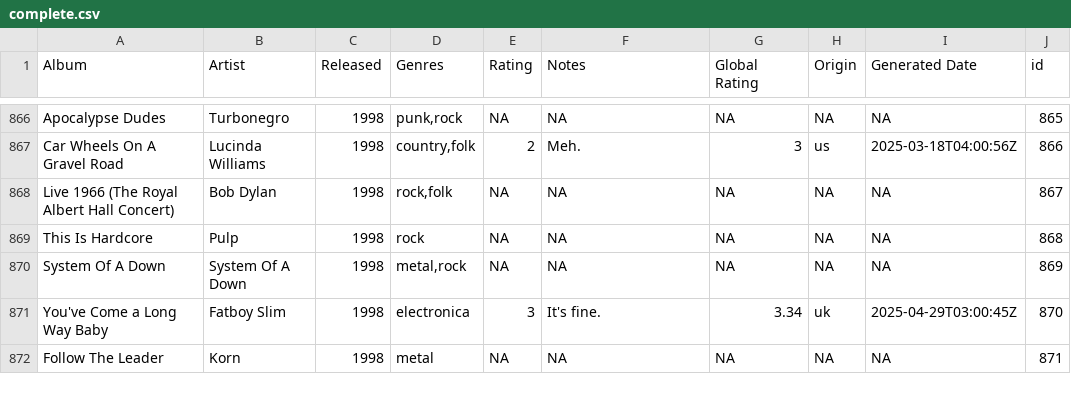
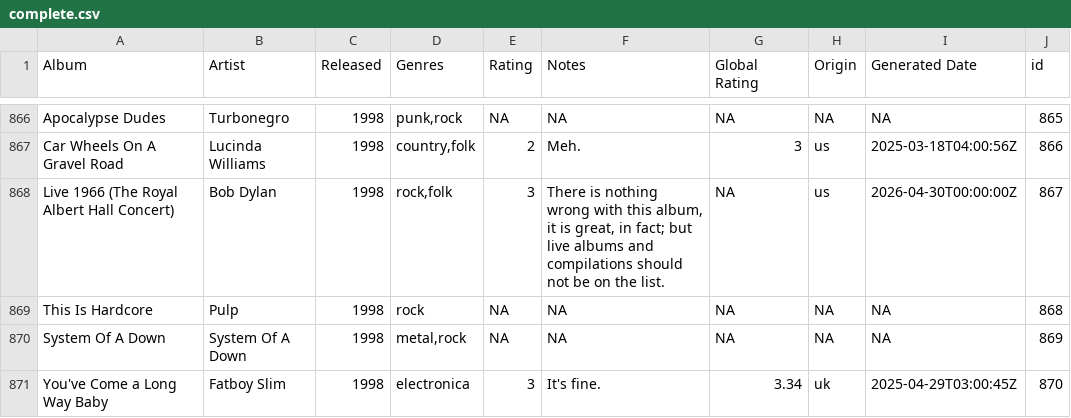
Before and after one commit to juanllave/onethousand, a CSV file: files/complete.csv, drawn as a sheet; only a part is shown, gaps mark what is left out; the shorter side is filled out with more unchanged rows.

```diff
--- a/files/complete.csv
+++ b/files/complete.csv
@@ -872,3 +872,3 @@ Apocalypse Dudes,Turbonegro,1998,"punk,rock",NA,NA,NA,NA,NA,865
 Car Wheels On A Gravel Road,Lucinda Williams,1998,"country,folk",2,Meh.,3,us,2025-03-18T04:00:56Z,866
-Live 1966 (The Royal Albert Hall Concert),Bob Dylan,1998,"rock,folk",NA,NA,NA,NA,NA,867
+Live 1966 (The Royal Albert Hall Concert),Bob Dylan,1998,"rock,folk",3,"There is nothing wrong with this album, it is great, in fact; but live albums and compilations should not be on the list.",NA,us,2026-04-30T00:00:00Z,867
 This Is Hardcore,Pulp,1998,rock,NA,NA,NA,NA,NA,868
```
Also changed, not shown: 1 other file.
